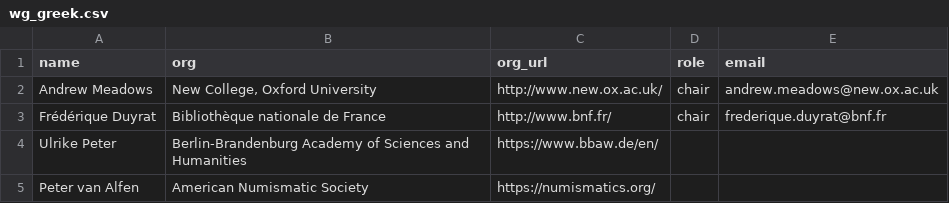
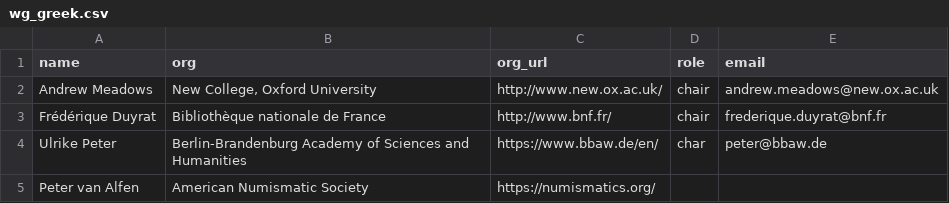
Before and after one commit to nomisma/site, a CSV file: _data/wg_greek.csv, drawn as a sheet.

```diff
--- a/_data/wg_greek.csv
+++ b/_data/wg_greek.csv
@@ -3,3 +3,3 @@ Andrew Meadows,"New College, Oxford University",http://www.new.ox.ac.uk/,chair,a
 Frédérique Duyrat,Bibliothèque nationale de France,http://www.bnf.fr/,chair,frederique.duyrat@bnf.fr
-Ulrike Peter,Berlin-Brandenburg Academy of Sciences and Humanities,https://www.bbaw.de/en/,,
+Ulrike Peter,Berlin-Brandenburg Academy of Sciences and Humanities,https://www.bbaw.de/en/,char,peter@bbaw.de
 Peter van Alfen,American Numismatic Society,https://numismatics.org/,,
```
Also changed, not shown: 4 other files.
